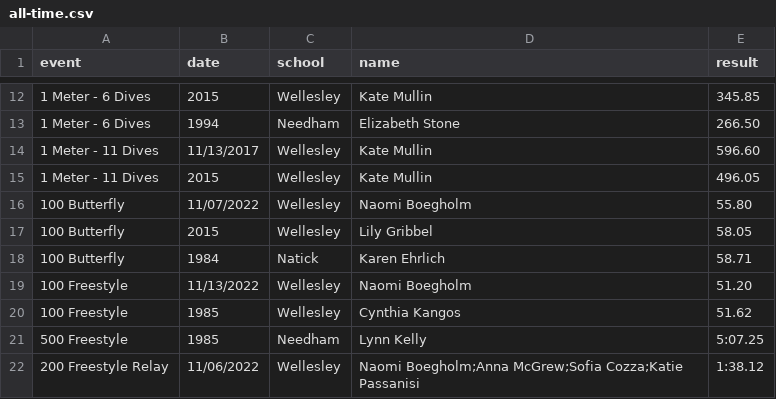
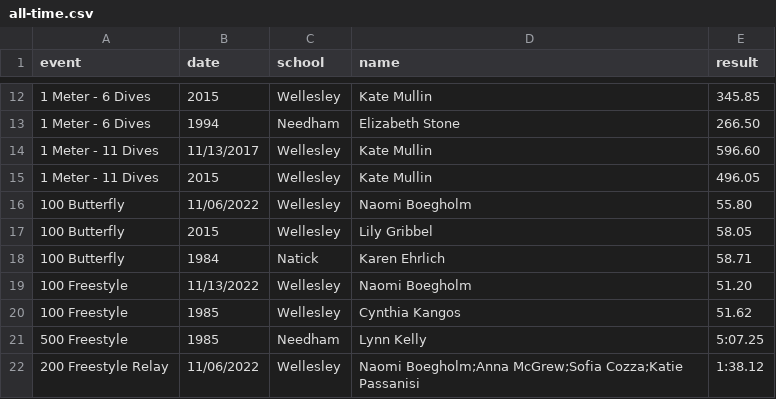
Before and after one commit to needhamswive/needhamswive.github.io, a CSV file: _data/high-school/archives/fall/girls/records/bay-state-conference/all-time.csv, drawn as a sheet; only a part is shown, gaps mark what is left out.

Commit message:
Fix date

```diff
--- a/_data/high-school/archives/fall/girls/records/bay-state-conference/all-time.csv
+++ b/_data/high-school/archives/fall/girls/records/bay-state-conference/all-time.csv
@@ -15,3 +15,3 @@ event,date,school,name,result
 1 Meter - 11 Dives,2015,Wellesley,Kate Mullin,496.05
-100 Butterfly,11/07/2022,Wellesley,Naomi Boegholm,55.80
+100 Butterfly,11/06/2022,Wellesley,Naomi Boegholm,55.80
 100 Butterfly,2015,Wellesley,Lily Gribbel,58.05
```
